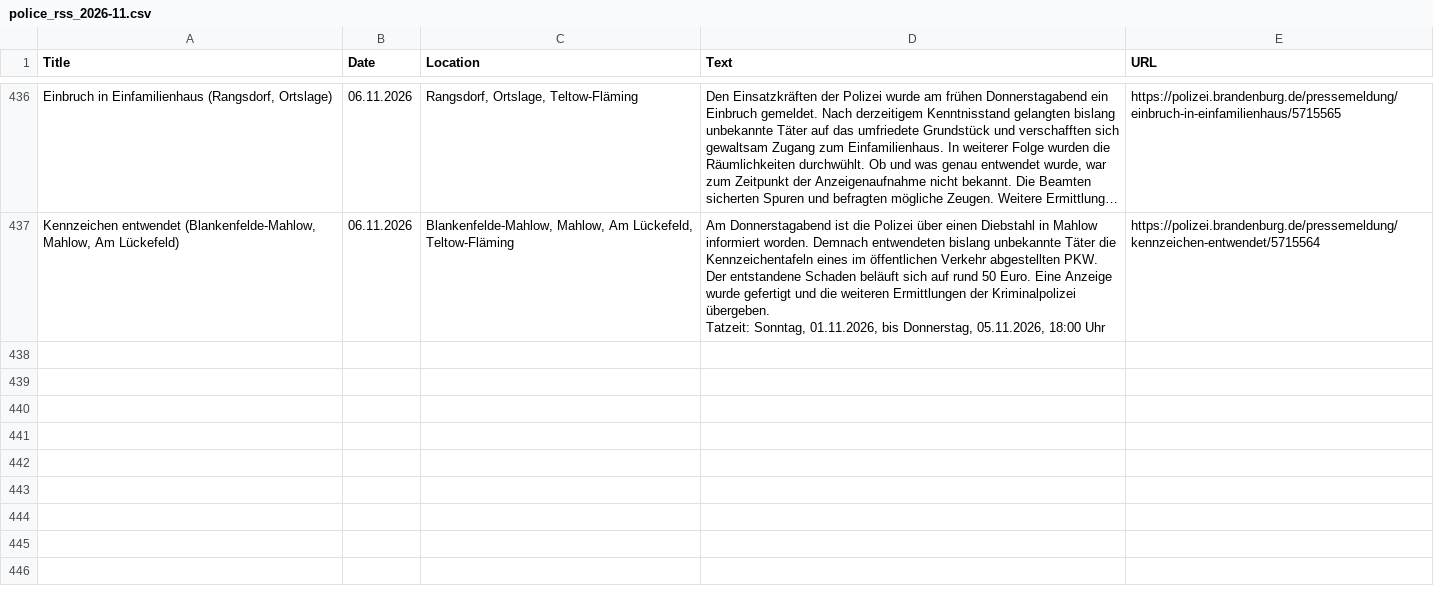
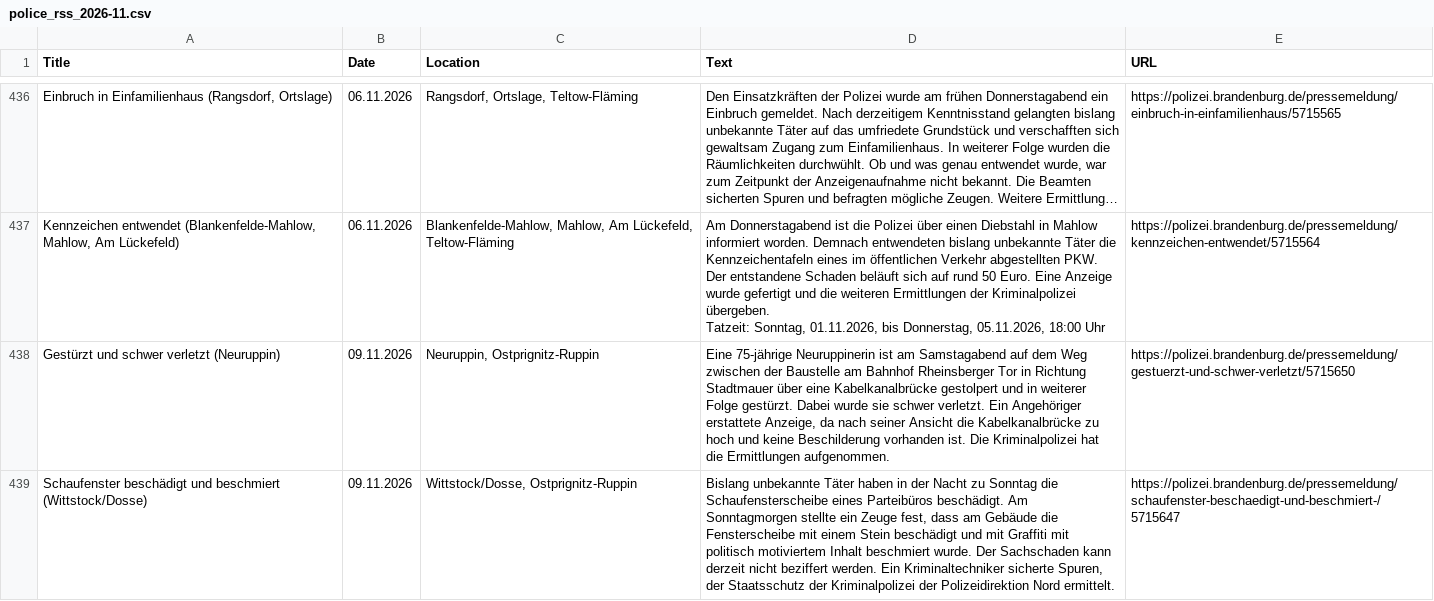
Before and after one commit to sinanatra/showcases, a CSV file: pipeline/data/police_rss_2026-11.csv, drawn as a sheet; only a part is shown, gaps mark what is left out; long unchanged cells end in …; the diff covers the shown part only; the diff names each change by its address in the sheet, - before the commit and + after, or states it on an @@ line.

```diff
--- a/pipeline/data/police_rss_2026-11.csv
+++ b/pipeline/data/police_rss_2026-11.csv
+row 438: Gestürzt und schwer verletzt (Neuruppin) | 09.11.2026 | Neuruppin, Ostprignitz-Ruppin | Eine 75-jährige Neuruppinerin ist am Samstagabend auf dem Weg zwischen der Baustelle am Bahnhof Rheinsberger Tor in Richtung Stadtmauer über eine Kabelkanalbrücke gestolpert und in weiterer Folge gestürzt. Dabei wurde sie schwer verletzt. Ein Angehöriger erstattete Anzeige, da nach seiner Ansicht die Kabelkanalbrücke zu hoch und keine Beschilderung vorhanden ist. Die Kriminalpolizei hat die Ermittlungen aufgenommen. | https://polizei.brandenburg.de/pressemeldung/gestuerzt-und-schwer-verletzt/5715650
+row 439: Schaufenster beschädigt und beschmiert (Wittstock/Dosse) | 09.11.2026 | Wittstock/Dosse, Ostprignitz-Ruppin | Bislang unbekannte Täter haben in der Nacht zu Sonntag die Schaufensterscheibe eines Parteibüros beschädigt. Am Sonntagmorgen stellte ein Zeuge fest, dass am Gebäude die Fensterscheibe mit einem Stein beschädigt und mit Graffiti mit politisch motiviertem Inhalt beschmiert wurde. Der Sachschaden kann derzeit nicht beziffert werden. Ein Kriminaltechniker sicherte Spuren, der Staatsschutz der Kriminalpolizei der Polizeidirektion Nord ermittelt. | https://polizei.brandenburg.de/pressemeldung/schaufenster-beschaedigt-und-beschmiert-/5715647
```
Also changed, not shown: 2 added rows elsewhere in this file.
